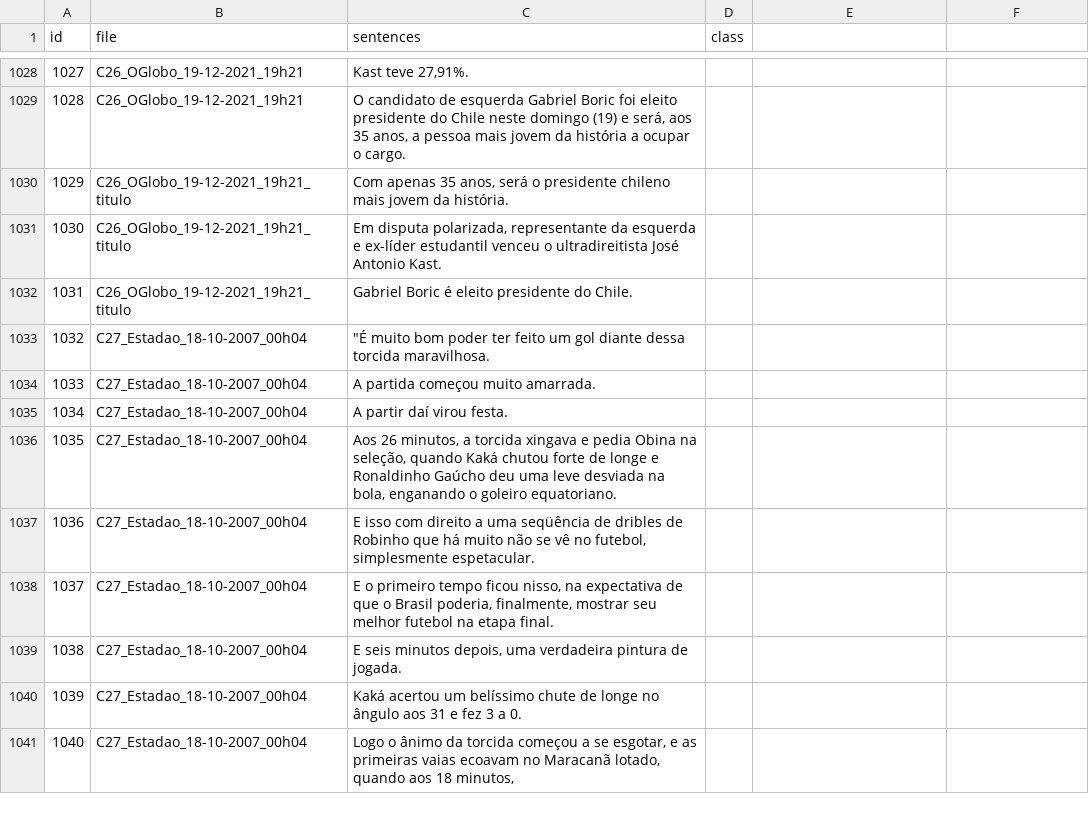
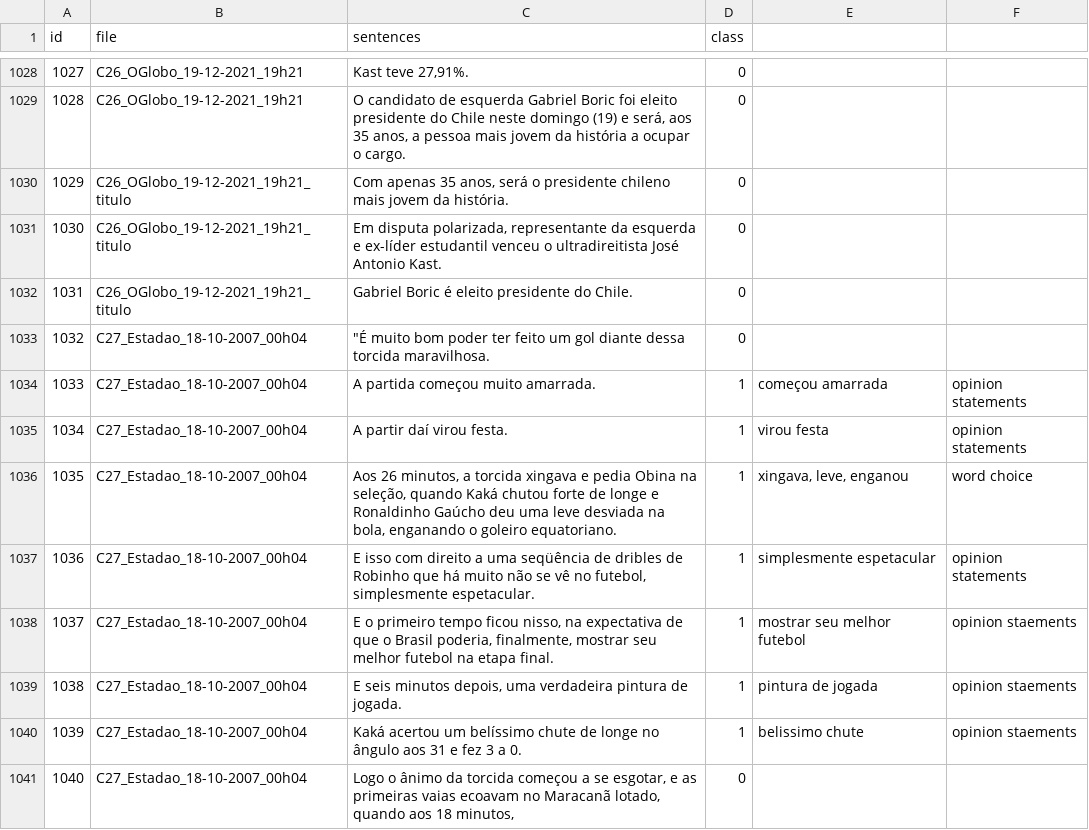
Before and after one commit to franciellevargas/FactNews, a CSV file: dataset/csv/factnews_fran.csv, drawn as a sheet; only a part is shown, gaps mark what is left out; the diff covers the shown part only.

```diff
--- a/dataset/csv/factnews_fran.csv
+++ b/dataset/csv/factnews_fran.csv
@@ -1028,14 +1028,14 @@
-1027,"C26_OGlobo_19-12-2021_19h21","Kast teve 27,91%.",,,
-1028,"C26_OGlobo_19-12-2021_19h21","O candidato de esquerda Gabriel Boric foi eleito presidente do Chile neste domingo (19) e será, aos 35 anos, a pessoa mais jovem da história a ocupar o cargo.",,,
-1029,"C26_OGlobo_19-12-2021_19h21_titulo","Com apenas 35 anos, será o presidente chileno mais jovem da história.",,,
-1030,"C26_OGlobo_19-12-2021_19h21_titulo","Em disputa polarizada, representante da esquerda e ex-líder estudantil venceu o ultradireitista José Antonio Kast.",,,
-1031,"C26_OGlobo_19-12-2021_19h21_titulo","Gabriel Boric é eleito presidente do Chile.",,,
-1032,"C27_Estadao_18-10-2007_00h04","""É muito bom poder ter feito um gol diante dessa torcida maravilhosa.",,,
-1033,"C27_Estadao_18-10-2007_00h04","A partida começou muito amarrada.",,,
-1034,"C27_Estadao_18-10-2007_00h04","A partir daí virou festa.",,,
-1035,"C27_Estadao_18-10-2007_00h04","Aos 26 minutos, a torcida xingava e pedia Obina na seleção, quando Kaká chutou forte de longe e Ronaldinho Gaúcho deu uma leve desviada na bola, enganando o goleiro equatoriano.",,,
-1036,"C27_Estadao_18-10-2007_00h04","E isso com direito a uma seqüência de dribles de Robinho que há muito não se vê no futebol, simplesmente espetacular.",,,
-1037,"C27_Estadao_18-10-2007_00h04","E o primeiro tempo ficou nisso, na expectativa de que o Brasil poderia, finalmente, mostrar seu melhor futebol na etapa final.",,,
-1038,"C27_Estadao_18-10-2007_00h04","E seis minutos depois, uma verdadeira pintura de jogada.",,,
-1039,"C27_Estadao_18-10-2007_00h04","Kaká acertou um belíssimo chute de longe no ângulo aos 31 e fez 3 a 0.",,,
-1040,"C27_Estadao_18-10-2007_00h04","Logo o ânimo da torcida começou a se esgotar, e as primeiras vaias ecoavam no Maracanã lotado, quando aos 18 minutos,",,,
+1027,"C26_OGlobo_19-12-2021_19h21","Kast teve 27,91%.",0,,
+1028,"C26_OGlobo_19-12-2021_19h21","O candidato de esquerda Gabriel Boric foi eleito presidente do Chile neste domingo (19) e será, aos 35 anos, a pessoa mais jovem da história a ocupar o cargo.",0,,
+1029,"C26_OGlobo_19-12-2021_19h21_titulo","Com apenas 35 anos, será o presidente chileno mais jovem da história.",0,,
+1030,"C26_OGlobo_19-12-2021_19h21_titulo","Em disputa polarizada, representante da esquerda e ex-líder estudantil venceu o ultradireitista José Antonio Kast.",0,,
+1031,"C26_OGlobo_19-12-2021_19h21_titulo","Gabriel Boric é eleito presidente do Chile.",0,,
+1032,"C27_Estadao_18-10-2007_00h04","""É muito bom poder ter feito um gol diante dessa torcida maravilhosa.",0,,
+1033,"C27_Estadao_18-10-2007_00h04","A partida começou muito amarrada.",1,"começou amarrada","opinion statements"
+1034,"C27_Estadao_18-10-2007_00h04","A partir daí virou festa.",1,"virou festa","opinion statements"
+1035,"C27_Estadao_18-10-2007_00h04","Aos 26 minutos, a torcida xingava e pedia Obina na seleção, quando Kaká chutou forte de longe e Ronaldinho Gaúcho deu uma leve desviada na bola, enganando o goleiro equatoriano.",1,"xingava, leve, enganou","word choice"
+1036,"C27_Estadao_18-10-2007_00h04","E isso com direito a uma seqüência de dribles de Robinho que há muito não se vê no futebol, simplesmente espetacular.",1,"simplesmente espetacular","opinion statements"
+1037,"C27_Estadao_18-10-2007_00h04","E o primeiro tempo ficou nisso, na expectativa de que o Brasil poderia, finalmente, mostrar seu melhor futebol na etapa final.",1,"mostrar seu melhor futebol","opinion staements"
+1038,"C27_Estadao_18-10-2007_00h04","E seis minutos depois, uma verdadeira pintura de jogada.",1,"pintura de jogada","opinion staements"
+1039,"C27_Estadao_18-10-2007_00h04","Kaká acertou um belíssimo chute de longe no ângulo aos 31 e fez 3 a 0.",1,"belissimo chute","opinion staements"
+1040,"C27_Estadao_18-10-2007_00h04","Logo o ânimo da torcida começou a se esgotar, e as primeiras vaias ecoavam no Maracanã lotado, quando aos 18 minutos,",0,,
```
Also changed, not shown: 121 edited cells elsewhere in this file.
